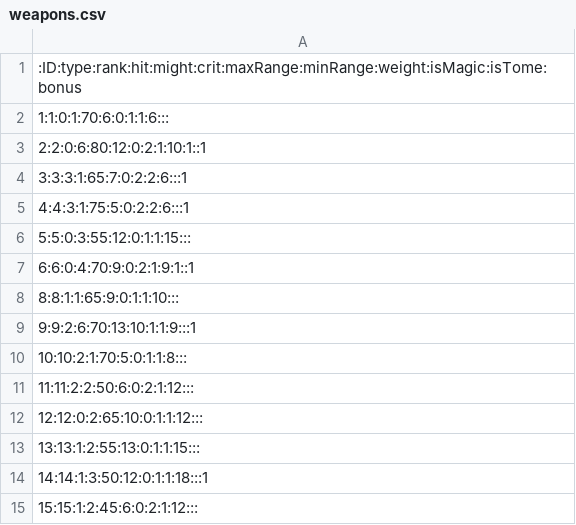
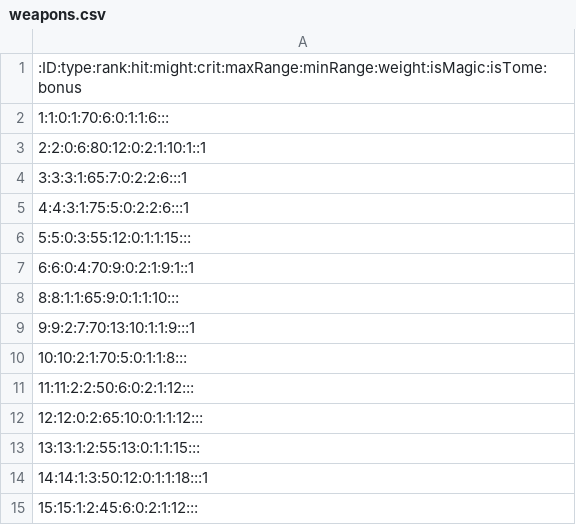
Before and after one commit to JayBarton/FE5Test, a CSV file: weapons.csv, drawn as a sheet.

```diff
--- a/weapons.csv
+++ b/weapons.csv
@@ -8,3 +8,3 @@
 8:8:1:1:65:9:0:1:1:10:::
-9:9:2:6:70:13:10:1:1:9:::1
+9:9:2:7:70:13:10:1:1:9:::1
 10:10:2:1:70:5:0:1:1:8:::
```
Also changed, not shown: 5 other files.
